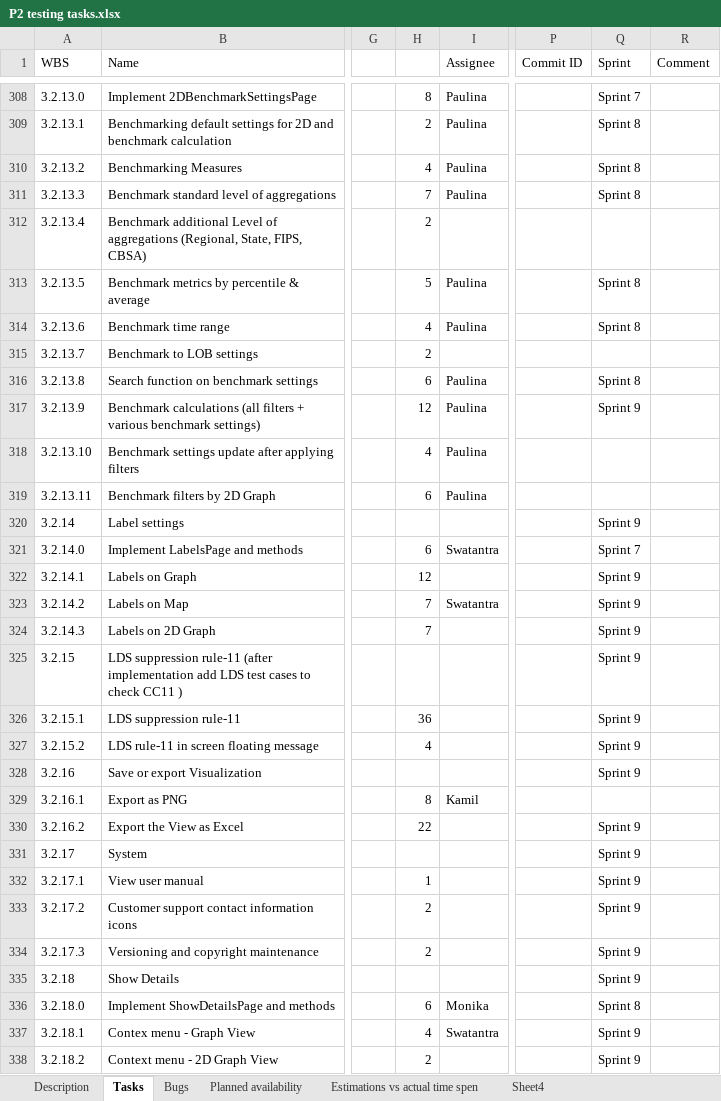
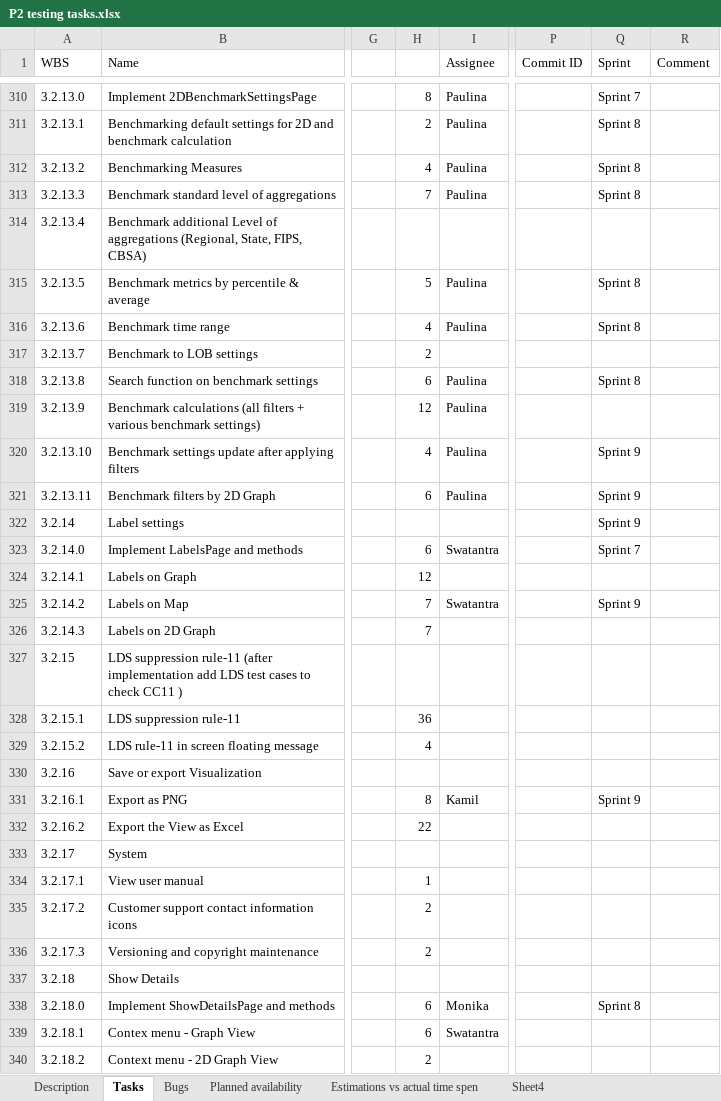
Before and after one commit to wazart0/PMt, an Excel workbook: backend/connectors/workspace/P2 testing tasks.xlsx, sheet Tasks, drawn as a sheet; only a part is shown, gaps mark what is left out; values as stored, in another font and other column widths than the file's, no cell formats; addresses are those after the commit; the diff covers the shown part only; the diff names each change by its address in the sheet, - before the commit and + after, or states it on an @@ line.

```diff
--- a/backend/connectors/workspace/P2 testing tasks.xlsx (sheet Tasks)
+++ b/backend/connectors/workspace/P2 testing tasks.xlsx (sheet Tasks)
-H314: 2
+H314: (empty)
-Q319 (Sprint): Sprint 9
+Q319 (Sprint): (empty)
-Q320:Q321 (Sprint): (empty)
+Q320:Q321 (Sprint): Sprint 9
-Q324 (Sprint): Sprint 9
+Q324 (Sprint): (empty)
-Q326:Q330 (Sprint): Sprint 9
+Q326:Q330 (Sprint): (empty)
-Q331 (Sprint): (empty)
+Q331 (Sprint): Sprint 9
-Q332:Q337 (Sprint): Sprint 9
+Q332:Q337 (Sprint): (empty)
-H339: 4
+H339: 6
-Q339:Q340 (Sprint): Sprint 9
+Q339:Q340 (Sprint): (empty)
```
Also changed, not shown: 4 added rows and 98 edited cells elsewhere in this sheet, sheet Description, cell formats, backend/connectors/workspace/P2 v3 Replatforming Tasks List.xlsx, 5 other files.
